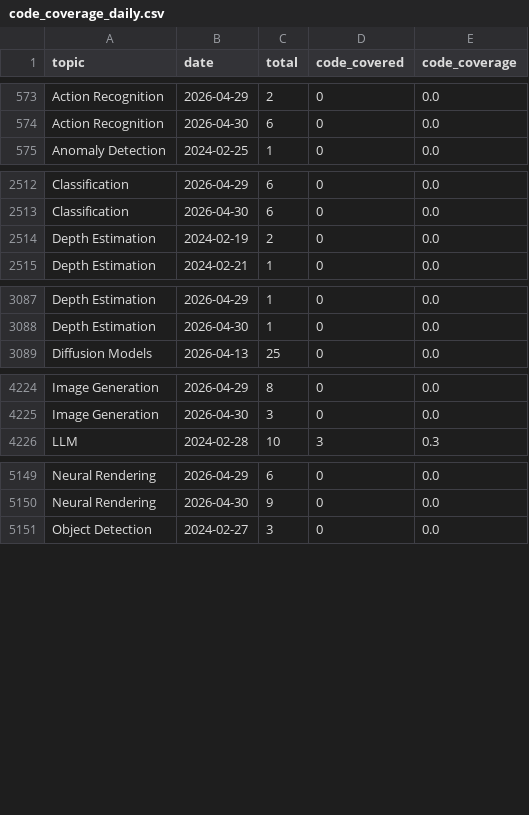
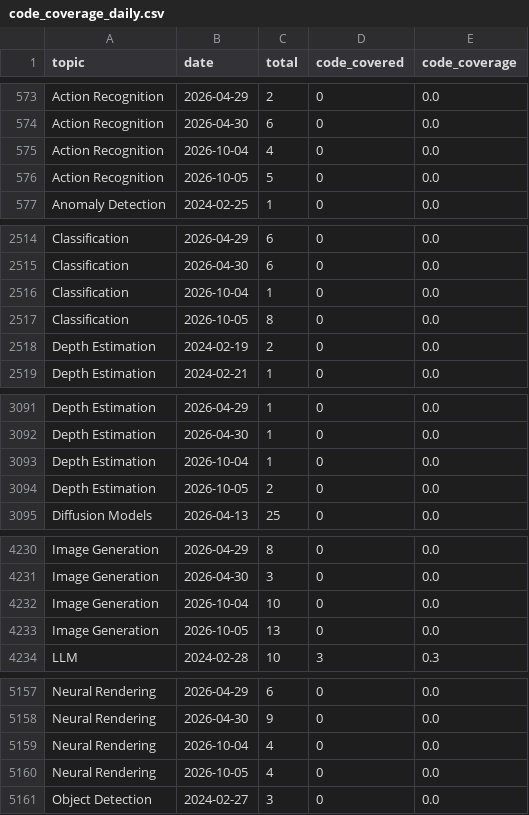
Before and after one commit to a541203686/paper-list, a CSV file: docs/analytics/data/code_coverage_daily.csv, drawn as a sheet; only a part is shown, gaps mark what is left out; the diff covers the shown part only.

```diff
--- a/docs/analytics/data/code_coverage_daily.csv
+++ b/docs/analytics/data/code_coverage_daily.csv
@@ -574,2 +574,4 @@ Action Recognition,2026-04-29,2,0,0.0
 Action Recognition,2026-04-30,6,0,0.0
+Action Recognition,2026-10-04,4,0,0.0
+Action Recognition,2026-10-05,5,0,0.0
 Anomaly Detection,2024-02-25,1,0,0.0
@@ -2513,2 +2515,4 @@ Classification,2026-04-29,6,0,0.0
 Classification,2026-04-30,6,0,0.0
+Classification,2026-10-04,1,0,0.0
+Classification,2026-10-05,8,0,0.0
 Depth Estimation,2024-02-19,2,0,0.0
@@ -3088,2 +3092,4 @@ Depth Estimation,2026-04-29,1,0,0.0
 Depth Estimation,2026-04-30,1,0,0.0
+Depth Estimation,2026-10-04,1,0,0.0
+Depth Estimation,2026-10-05,2,0,0.0
 Diffusion Models,2026-04-13,25,0,0.0
@@ -4225,2 +4231,4 @@ Image Generation,2026-04-29,8,0,0.0
 Image Generation,2026-04-30,3,0,0.0
+Image Generation,2026-10-04,10,0,0.0
+Image Generation,2026-10-05,13,0,0.0
 LLM,2024-02-28,10,3,0.3
@@ -5150,2 +5158,4 @@ Neural Rendering,2026-04-29,6,0,0.0
 Neural Rendering,2026-04-30,9,0,0.0
+Neural Rendering,2026-10-04,4,0,0.0
+Neural Rendering,2026-10-05,4,0,0.0
 Object Detection,2024-02-27,3,0,0.0
```
Also changed, not shown: 12 added rows elsewhere in this file, docs/analytics/data/code_coverage_monthly.csv, docs/analytics/data/daily_counts.csv, 53 other files.
